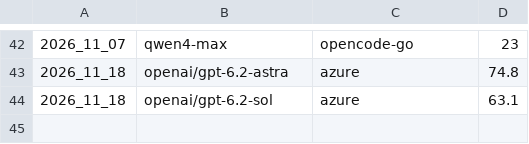
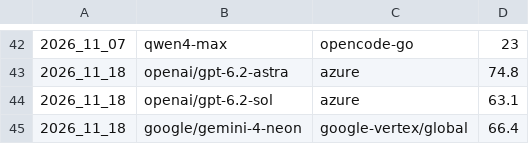
Before and after one commit to artiedins/pq_agent, a CSV file: personal_benchmarks/tbs01_bench.csv, drawn as a sheet; only a part is shown, gaps mark what is left out; the diff names each change by its address in the sheet, - before the commit and + after, or states it on an @@ line.

```diff
--- a/personal_benchmarks/tbs01_bench.csv
+++ b/personal_benchmarks/tbs01_bench.csv
+row 45: 2026_11_18 | google/gemini-4-neon | google-vertex/global | 66.4
```
Also changed, not shown: personal_benchmarks/cost_data.csv, 2 other files.
